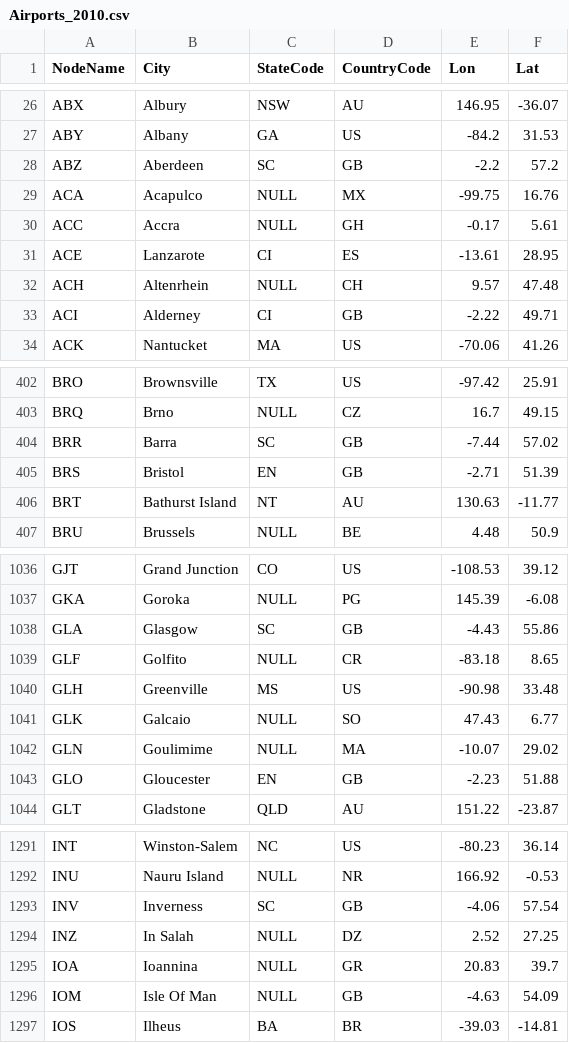
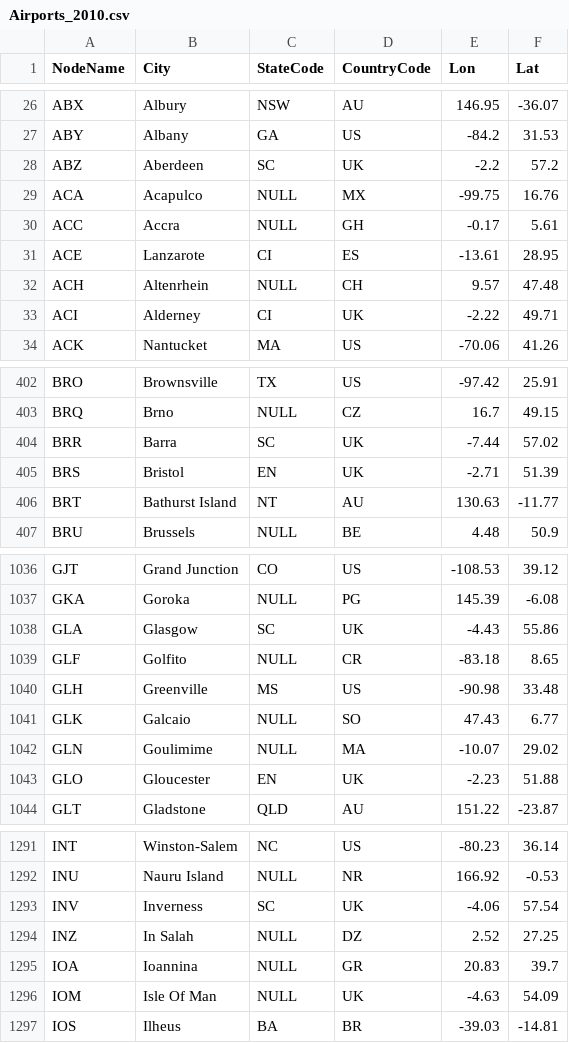
Before and after one commit to James-Thompson-724/world_sir_model, a CSV file: data/Airports_2010.csv, drawn as a sheet; only a part is shown, gaps mark what is left out; the diff covers the shown part only.

```diff
--- a/data/Airports_2010.csv
+++ b/data/Airports_2010.csv
@@ -27,3 +27,3 @@ ABX,Albury,NSW,AU,146.95,-36.07
 ABY,Albany,GA,US,-84.2,31.53
-ABZ,Aberdeen,SC,GB,-2.2,57.2
+ABZ,Aberdeen,SC,UK,-2.2,57.2
 ACA,Acapulco,NULL,MX,-99.75,16.76
@@ -32,3 +32,3 @@ ACE,Lanzarote,CI,ES,-13.61,28.95
 ACH,Altenrhein,NULL,CH,9.57,47.48
-ACI,Alderney,CI,GB,-2.22,49.71
+ACI,Alderney,CI,UK,-2.22,49.71
 ACK,Nantucket,MA,US,-70.06,41.26
@@ -403,4 +403,4 @@ BRO,Brownsville,TX,US,-97.42,25.91
 BRQ,Brno,NULL,CZ,16.7,49.15
-BRR,Barra,SC,GB,-7.44,57.02
-BRS,Bristol,EN,GB,-2.71,51.39
+BRR,Barra,SC,UK,-7.44,57.02
+BRS,Bristol,EN,UK,-2.71,51.39
 BRT,Bathurst Island,NT,AU,130.63,-11.77
@@ -1037,3 +1037,3 @@ GJT,Grand Junction,CO,US,-108.53,39.12
 GKA,Goroka,NULL,PG,145.39,-6.08
-GLA,Glasgow,SC,GB,-4.43,55.86
+GLA,Glasgow,SC,UK,-4.43,55.86
 GLF,Golfito,NULL,CR,-83.18,8.65
@@ -1042,3 +1042,3 @@ GLK,Galcaio,NULL,SO,47.43,6.77
 GLN,Goulimime,NULL,MA,-10.07,29.02
-GLO,Gloucester,EN,GB,-2.23,51.88
+GLO,Gloucester,EN,UK,-2.23,51.88
 GLT,Gladstone,QLD,AU,151.22,-23.87
@@ -1292,6 +1292,6 @@ INT,Winston-Salem,NC,US,-80.23,36.14
 INU,Nauru Island,NULL,NR,166.92,-0.53
-INV,Inverness,SC,GB,-4.06,57.54
+INV,Inverness,SC,UK,-4.06,57.54
 INZ,In Salah,NULL,DZ,2.52,27.25
 IOA,Ioannina,NULL,GR,20.83,39.7
-IOM,Isle Of Man,NULL,GB,-4.63,54.09
+IOM,Isle Of Man,NULL,UK,-4.63,54.09
 IOS,Ilheus,BA,BR,-39.03,-14.81
```
Also changed, not shown: 63 edited cells elsewhere in this file, data/country_data.csv, 5 other files.
